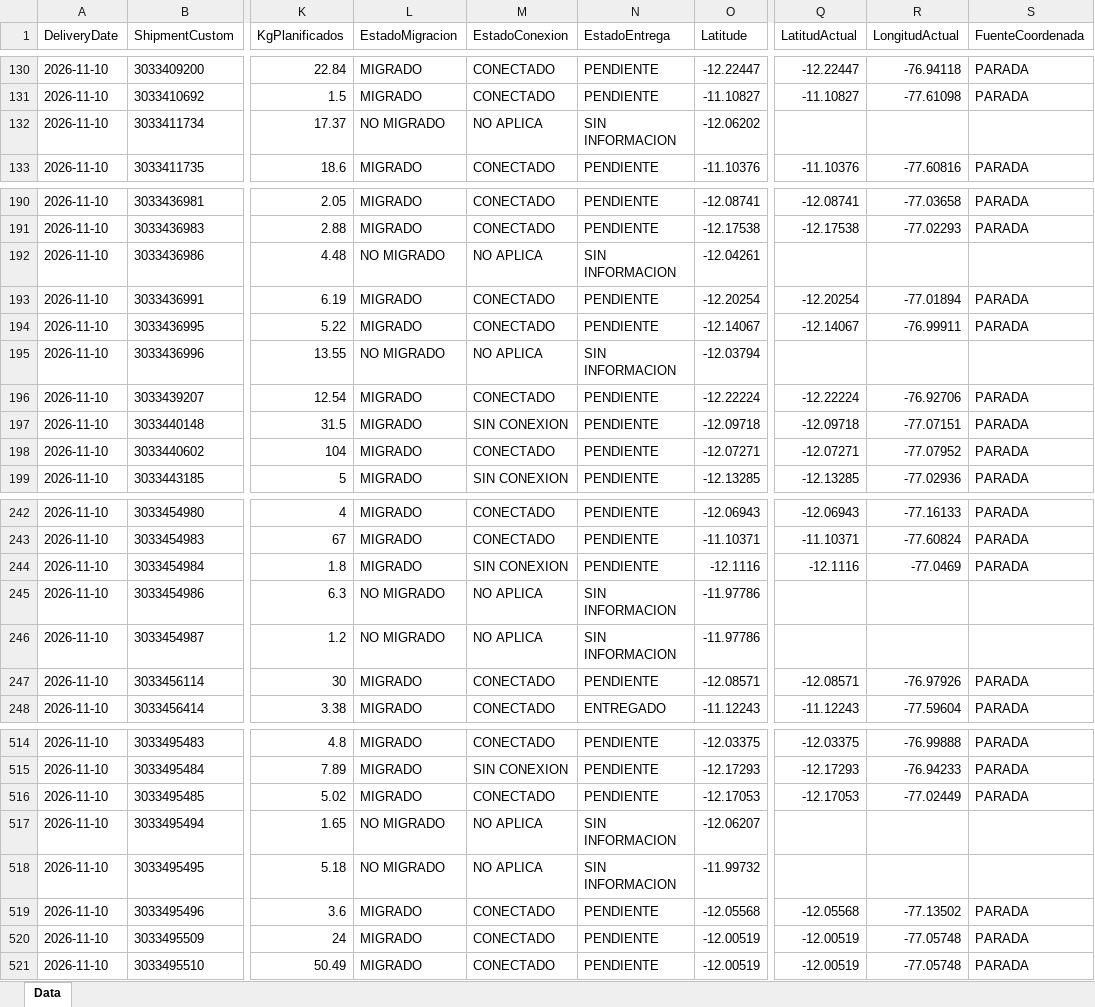
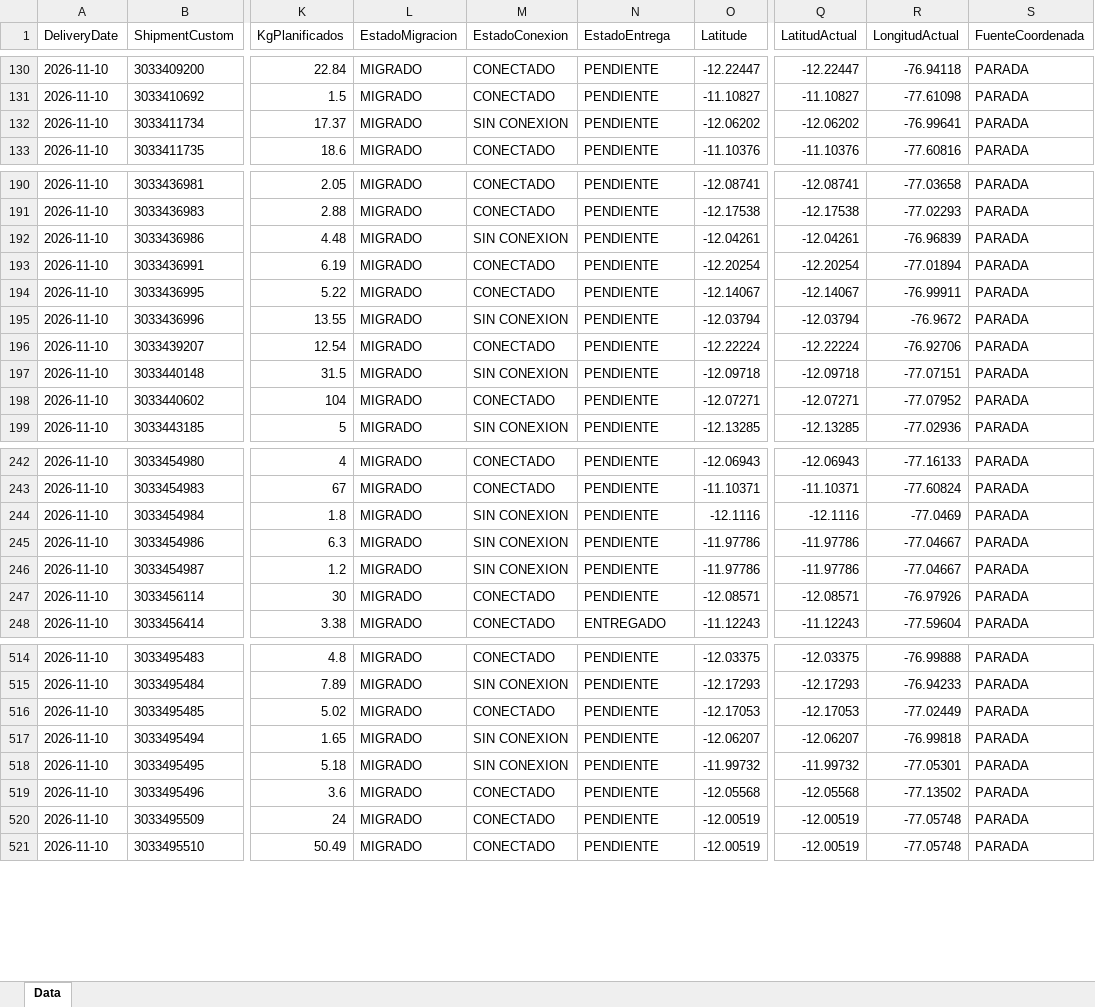
Before and after one commit to sigmaperu/RoadMap, an Excel workbook: PowerApp_Data.xlsx, sheet Data, drawn as a sheet; only a part is shown, gaps mark what is left out; values as stored, in another font and other column widths than the file's, no borders; table styles not drawn; the diff covers the shown part only; the diff names each change by its address in the sheet, - before the commit and + after, or states it on an @@ line.

```diff
--- a/PowerApp_Data.xlsx (sheet Data)
+++ b/PowerApp_Data.xlsx (sheet Data)
-L132 (EstadoMigracion): NO MIGRADO
+L132 (EstadoMigracion): MIGRADO
-M132 (EstadoConexion): NO APLICA
+M132 (EstadoConexion): SIN CONEXION
-N132 (EstadoEntrega): SIN INFORMACION
+N132 (EstadoEntrega): PENDIENTE
-Q132 (LatitudActual): (empty)
+Q132 (LatitudActual): -12.06202
-R132 (LongitudActual): (empty)
+R132 (LongitudActual): -76.99641
-S132 (FuenteCoordenada): (empty)
+S132 (FuenteCoordenada): PARADA
-L192 (EstadoMigracion): NO MIGRADO
+L192 (EstadoMigracion): MIGRADO
-M192 (EstadoConexion): NO APLICA
+M192 (EstadoConexion): SIN CONEXION
-N192 (EstadoEntrega): SIN INFORMACION
+N192 (EstadoEntrega): PENDIENTE
-Q192 (LatitudActual): (empty)
+Q192 (LatitudActual): -12.04261
-R192 (LongitudActual): (empty)
+R192 (LongitudActual): -76.96839
-S192 (FuenteCoordenada): (empty)
+S192 (FuenteCoordenada): PARADA
-L195 (EstadoMigracion): NO MIGRADO
+L195 (EstadoMigracion): MIGRADO
-M195 (EstadoConexion): NO APLICA
+M195 (EstadoConexion): SIN CONEXION
-N195 (EstadoEntrega): SIN INFORMACION
+N195 (EstadoEntrega): PENDIENTE
-Q195 (LatitudActual): (empty)
+Q195 (LatitudActual): -12.03794
-R195 (LongitudActual): (empty)
+R195 (LongitudActual): -76.9672
-S195 (FuenteCoordenada): (empty)
+S195 (FuenteCoordenada): PARADA
-L245:L246 (EstadoMigracion): NO MIGRADO
+L245:L246 (EstadoMigracion): MIGRADO
-M245:M246 (EstadoConexion): NO APLICA
+M245:M246 (EstadoConexion): SIN CONEXION
-N245:N246 (EstadoEntrega): SIN INFORMACION
+N245:N246 (EstadoEntrega): PENDIENTE
-Q245:Q246 (LatitudActual): (empty)
+Q245:Q246 (LatitudActual): -11.97786
-R245:R246 (LongitudActual): (empty)
+R245:R246 (LongitudActual): -77.04667
-S245:S246 (FuenteCoordenada): (empty)
+S245:S246 (FuenteCoordenada): PARADA
-L517:L518 (EstadoMigracion): NO MIGRADO
+L517:L518 (EstadoMigracion): MIGRADO
-M517:M518 (EstadoConexion): NO APLICA
+M517:M518 (EstadoConexion): SIN CONEXION
-N517:N518 (EstadoEntrega): SIN INFORMACION
+N517:N518 (EstadoEntrega): PENDIENTE
-Q517 (LatitudActual): (empty)
+Q517 (LatitudActual): -12.06207
-R517 (LongitudActual): (empty)
+R517 (LongitudActual): -76.99818
-S517:S518 (FuenteCoordenada): (empty)
+S517:S518 (FuenteCoordenada): PARADA
-Q518 (LatitudActual): (empty)
+Q518 (LatitudActual): -11.99732
-R518 (LongitudActual): (empty)
+R518 (LongitudActual): -77.05301
```
Also changed, not shown: 356 edited cells elsewhere in this sheet, 1 other file.
